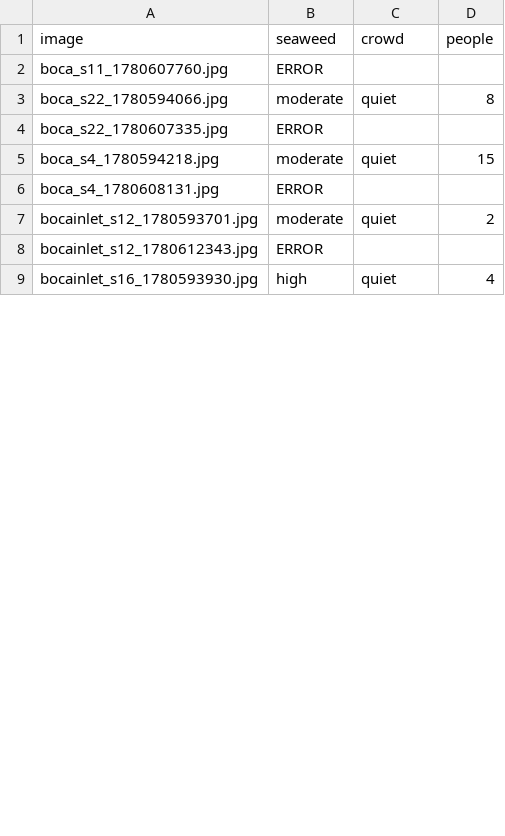
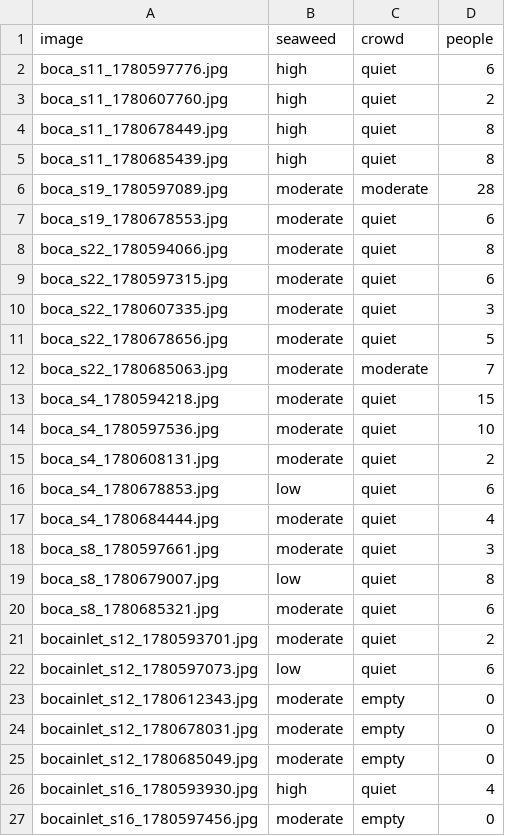
Before and after one commit to jayfrid-bot/bocabeach, a CSV file: eval/predictions.csv, drawn as a sheet; only a part is shown; the diff covers the shown part only.

```diff
--- a/eval/predictions.csv
+++ b/eval/predictions.csv
@@ -1,9 +1,27 @@
 image,seaweed,crowd,people
-boca_s11_1780607760.jpg,ERROR,,
+boca_s11_1780597776.jpg,high,quiet,6
+boca_s11_1780607760.jpg,high,quiet,2
+boca_s11_1780678449.jpg,high,quiet,8
+boca_s11_1780685439.jpg,high,quiet,8
+boca_s19_1780597089.jpg,moderate,moderate,28
+boca_s19_1780678553.jpg,moderate,quiet,6
 boca_s22_1780594066.jpg,moderate,quiet,8
-boca_s22_1780607335.jpg,ERROR,,
+boca_s22_1780597315.jpg,moderate,quiet,6
+boca_s22_1780607335.jpg,moderate,quiet,3
+boca_s22_1780678656.jpg,moderate,quiet,5
+boca_s22_1780685063.jpg,moderate,moderate,7
 boca_s4_1780594218.jpg,moderate,quiet,15
-boca_s4_1780608131.jpg,ERROR,,
+boca_s4_1780597536.jpg,moderate,quiet,10
+boca_s4_1780608131.jpg,moderate,quiet,2
+boca_s4_1780678853.jpg,low,quiet,6
+boca_s4_1780684444.jpg,moderate,quiet,4
+boca_s8_1780597661.jpg,moderate,quiet,3
+boca_s8_1780679007.jpg,low,quiet,8
+boca_s8_1780685321.jpg,moderate,quiet,6
 bocainlet_s12_1780593701.jpg,moderate,quiet,2
-bocainlet_s12_1780612343.jpg,ERROR,,
+bocainlet_s12_1780597073.jpg,low,quiet,6
+bocainlet_s12_1780612343.jpg,moderate,empty,0
+bocainlet_s12_1780678031.jpg,moderate,empty,0
+bocainlet_s12_1780685049.jpg,moderate,empty,0
 bocainlet_s16_1780593930.jpg,high,quiet,4
+bocainlet_s16_1780597456.jpg,moderate,empty,0
```
Also changed, not shown: 8 added rows and 6 edited cells elsewhere in this file, eval/labels.csv, eval/manifest.csv, 10 other files.
